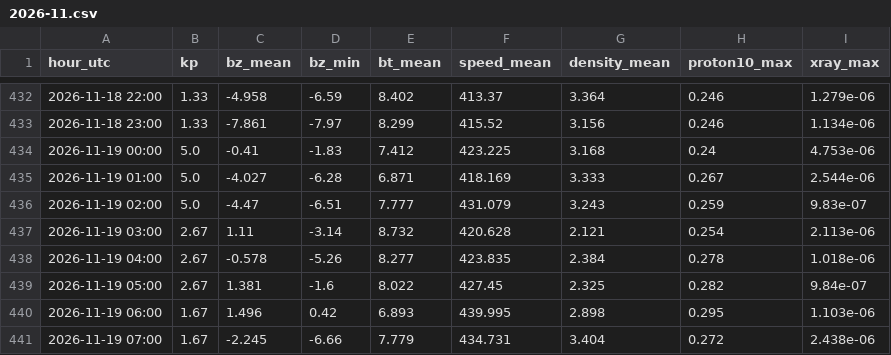
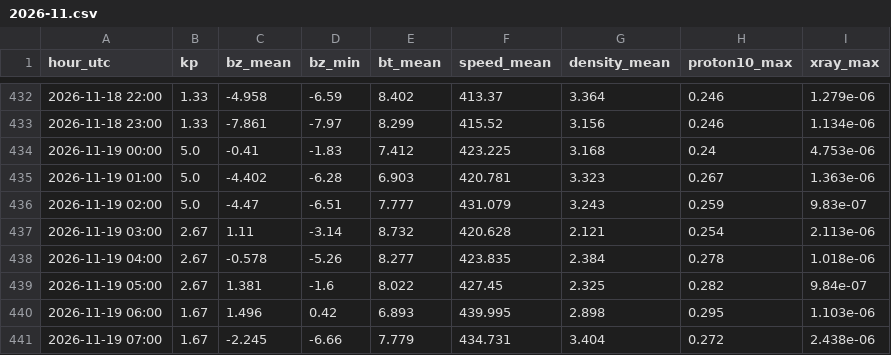
Before and after one commit to ja1bbe/propagation, a CSV file: data/spacewx/2026-11.csv, drawn as a sheet; only a part is shown, gaps mark what is left out.

```diff
--- a/data/spacewx/2026-11.csv
+++ b/data/spacewx/2026-11.csv
@@ -434,3 +434,3 @@ hour_utc,kp,bz_mean,bz_min,bt_mean,speed_mean,density_mean,proton10_max,xray_max
 2026-11-19 00:00,5.0,-0.41,-1.83,7.412,423.225,3.168,0.24,4.753e-06
-2026-11-19 01:00,5.0,-4.027,-6.28,6.871,418.169,3.333,0.267,2.544e-06
+2026-11-19 01:00,5.0,-4.402,-6.28,6.903,420.781,3.323,0.267,1.363e-06
 2026-11-19 02:00,5.0,-4.47,-6.51,7.777,431.079,3.243,0.259,9.83e-07
```
Also changed, not shown: data/samples_v2.csv, 3 other files.
